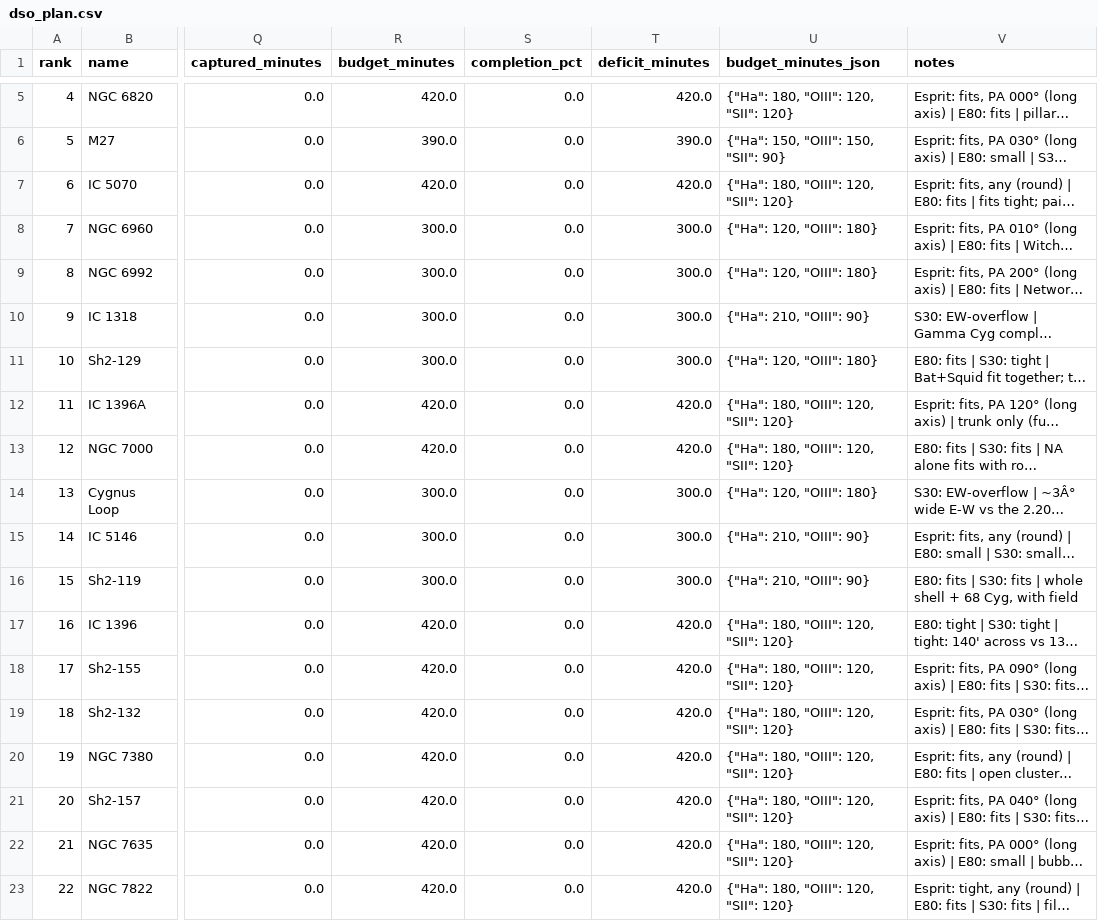
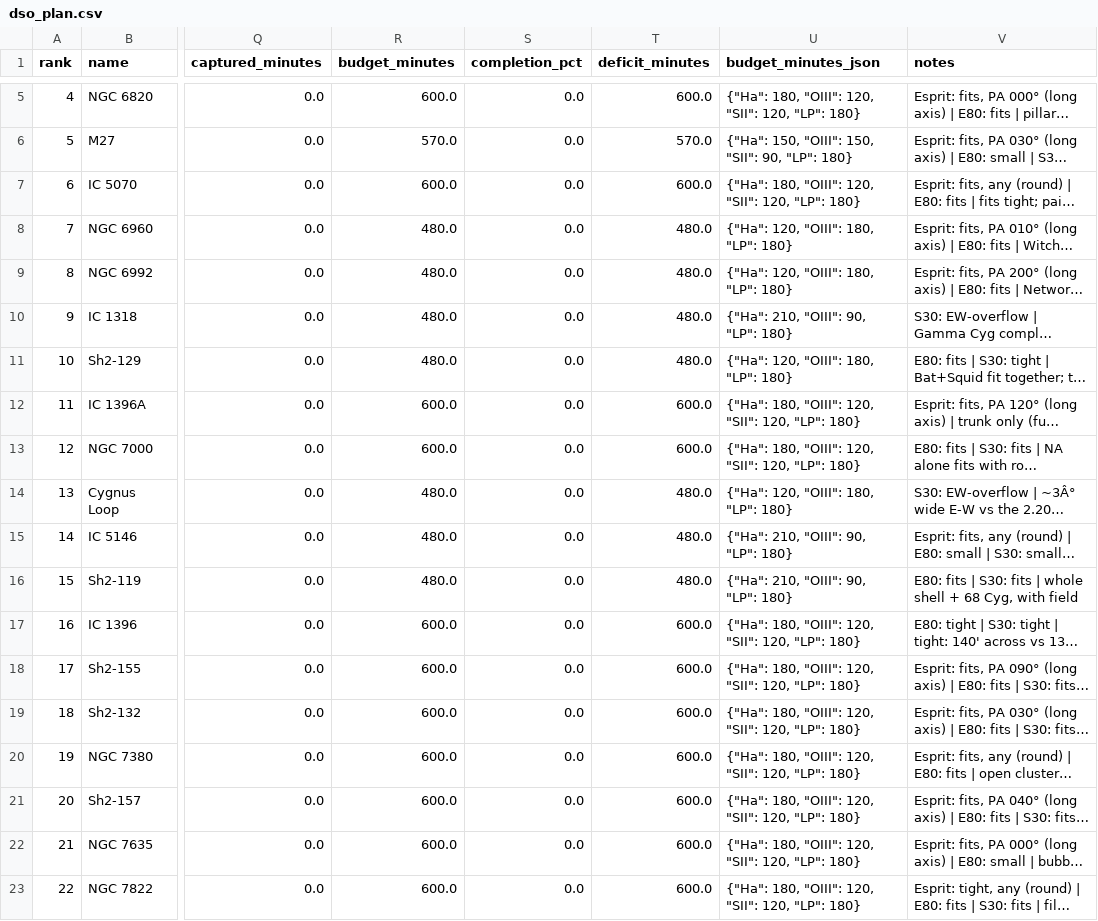
Before and after one commit to dbyrne/mira, a CSV file: output/runs/esprit120_jc/emission/dso_plan.csv, drawn as a sheet; only a part is shown, gaps mark what is left out; long unchanged cells end in …; the diff covers the shown part only; the diff names each change by its address in the sheet, - before the commit and + after, or states it on an @@ line.

```diff
--- a/output/runs/esprit120_jc/emission/dso_plan.csv
+++ b/output/runs/esprit120_jc/emission/dso_plan.csv
-R5 (budget_minutes): 420.0
+R5 (budget_minutes): 600.0
-T5 (deficit_minutes): 420.0
+T5 (deficit_minutes): 600.0
-U5 (budget_minutes_json): {"Ha": 180, "OIII": 120, "SII": 120}
+U5 (budget_minutes_json): {"Ha": 180, "OIII": 120, "SII": 120, "LP": 180}
-R6 (budget_minutes): 390.0
+R6 (budget_minutes): 570.0
-T6 (deficit_minutes): 390.0
+T6 (deficit_minutes): 570.0
-U6 (budget_minutes_json): {"Ha": 150, "OIII": 150, "SII": 90}
+U6 (budget_minutes_json): {"Ha": 150, "OIII": 150, "SII": 90, "LP": 180}
-R7 (budget_minutes): 420.0
+R7 (budget_minutes): 600.0
-T7 (deficit_minutes): 420.0
+T7 (deficit_minutes): 600.0
-U7 (budget_minutes_json): {"Ha": 180, "OIII": 120, "SII": 120}
+U7 (budget_minutes_json): {"Ha": 180, "OIII": 120, "SII": 120, "LP": 180}
-R8:R11 (budget_minutes): 300.0
+R8:R11 (budget_minutes): 480.0
-T8:T11 (deficit_minutes): 300.0
+T8:T11 (deficit_minutes): 480.0
-U8:U9 (budget_minutes_json): {"Ha": 120, "OIII": 180}
+U8:U9 (budget_minutes_json): {"Ha": 120, "OIII": 180, "LP": 180}
-U10 (budget_minutes_json): {"Ha": 210, "OIII": 90}
+U10 (budget_minutes_json): {"Ha": 210, "OIII": 90, "LP": 180}
-U11 (budget_minutes_json): {"Ha": 120, "OIII": 180}
+U11 (budget_minutes_json): {"Ha": 120, "OIII": 180, "LP": 180}
-R12:R13 (budget_minutes): 420.0
+R12:R13 (budget_minutes): 600.0
-T12:T13 (deficit_minutes): 420.0
+T12:T13 (deficit_minutes): 600.0
-U12:U13 (budget_minutes_json): {"Ha": 180, "OIII": 120, "SII": 120}
+U12:U13 (budget_minutes_json): {"Ha": 180, "OIII": 120, "SII": 120, "LP": 180}
-R14:R16 (budget_minutes): 300.0
+R14:R16 (budget_minutes): 480.0
-T14:T16 (deficit_minutes): 300.0
+T14:T16 (deficit_minutes): 480.0
-U14 (budget_minutes_json): {"Ha": 120, "OIII": 180}
+U14 (budget_minutes_json): {"Ha": 120, "OIII": 180, "LP": 180}
-U15:U16 (budget_minutes_json): {"Ha": 210, "OIII": 90}
+U15:U16 (budget_minutes_json): {"Ha": 210, "OIII": 90, "LP": 180}
-R17:R23 (budget_minutes): 420.0
+R17:R23 (budget_minutes): 600.0
-T17:T23 (deficit_minutes): 420.0
+T17:T23 (deficit_minutes): 600.0
-U17:U23 (budget_minutes_json): {"Ha": 180, "OIII": 120, "SII": 120}
+U17:U23 (budget_minutes_json): {"Ha": 180, "OIII": 120, "SII": 120, "LP": 180}
```
Also changed, not shown: 35 edited cells elsewhere in this file, output/runs/esprit120_jc/emission/nina_targets.csv, output/runs/esprit80_jc/emission/dso_plan.csv, 57 other files.
